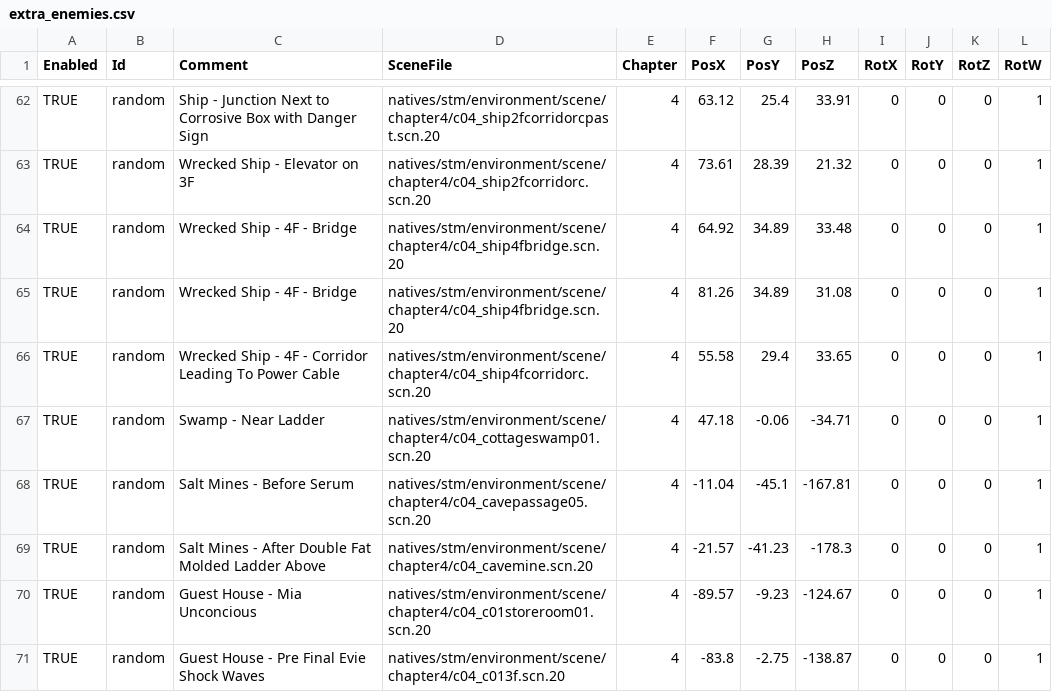
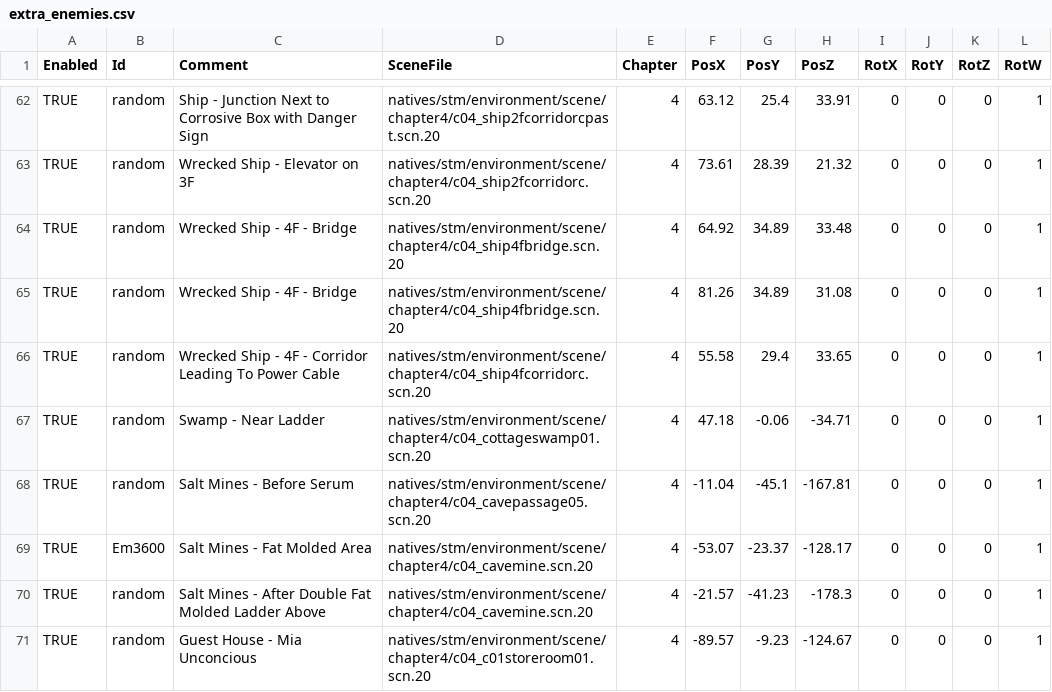
Before and after one commit to biorand/re7, a CSV file: src/Biohazard.BioRand.RE7/_Data/extra_enemies.csv, drawn as a sheet; only a part is shown, gaps mark what is left out; the shorter side is filled out with more unchanged rows.

```diff
--- a/src/Biohazard.BioRand.RE7/_Data/extra_enemies.csv
+++ b/src/Biohazard.BioRand.RE7/_Data/extra_enemies.csv
@@ -68,2 +68,3 @@ TRUE,random,Swamp - Near Ladder,natives/stm/environment/scene/chapter4/c04_cotta
 TRUE,random,Salt Mines -  Before Serum,natives/stm/environment/scene/chapter4/c04_cavepassage05.scn.20,4,-11.04,-45.1,-167.81,0,0,0,1
+TRUE,Em3600,Salt Mines - Fat Molded Area,natives/stm/environment/scene/chapter4/c04_cavemine.scn.20,4,-53.07,-23.37,-128.17,0,0,0,1
 TRUE,random,Salt Mines -  After Double Fat Molded Ladder Above,natives/stm/environment/scene/chapter4/c04_cavemine.scn.20,4,-21.57,-41.23,-178.3,0,0,0,1
```
Also changed, not shown: src/Biohazard.BioRand.RE7/_Data/bird_cages.csv, src/Biohazard.BioRand.RE7/_Data/birthday_skills.csv, 1 other file.
